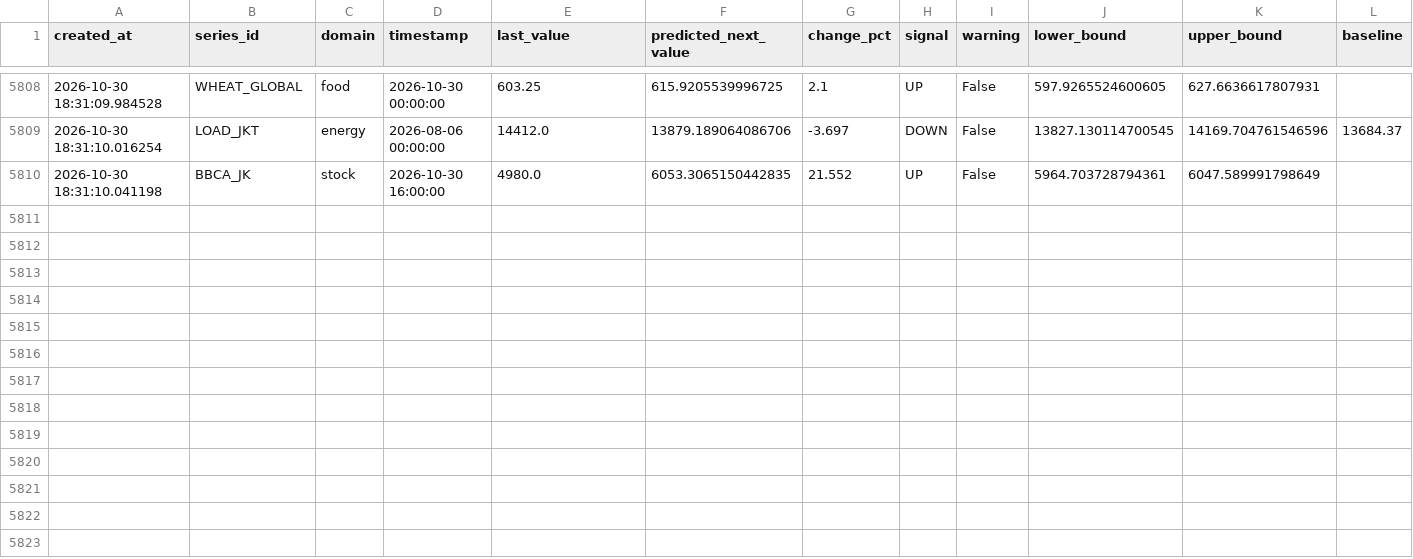
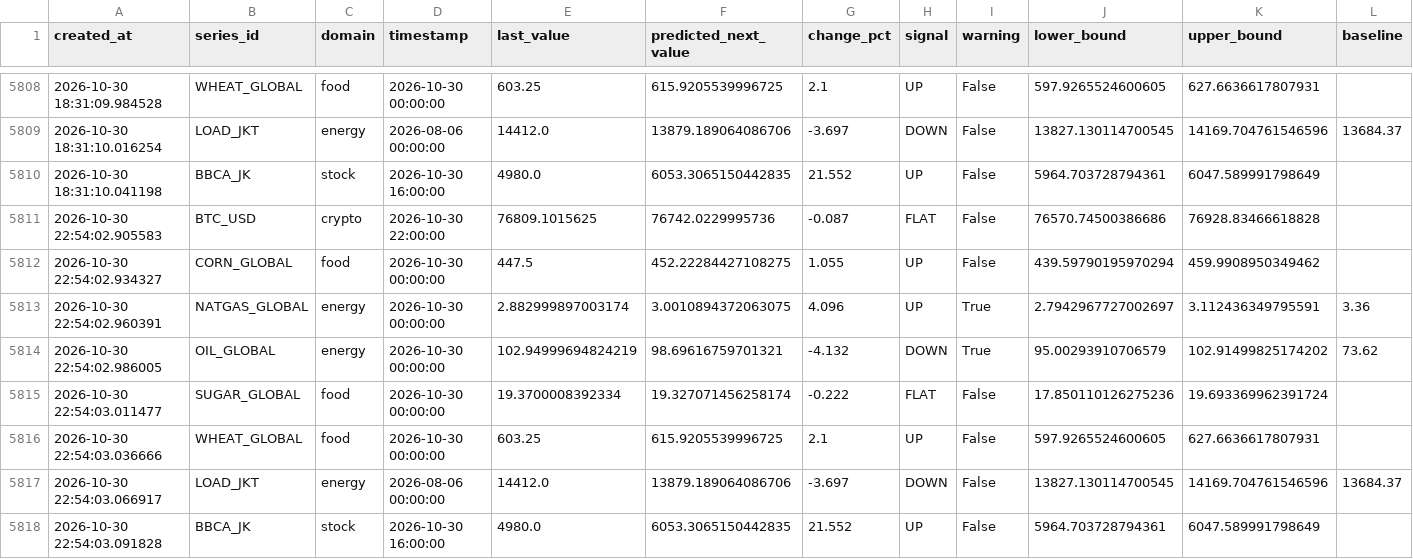
Before and after one commit to salimz-arch/tsf-market-analytics, a CSV file: data/forecasts/forecast.csv, drawn as a sheet; only a part is shown, gaps mark what is left out; rows hold the shown columns only; the diff names each change by its address in the sheet, - before the commit and + after, or states it on an @@ line.

```diff
--- a/data/forecasts/forecast.csv
+++ b/data/forecasts/forecast.csv
+row 5811: 2026-10-30 22:54:02.905583 | BTC_USD | crypto | 2026-10-30 22:00:00 | 76809.1015625 | 76742.0229995736 | -0.087 | FLAT | False | 76570.74500386686 | 76928.83466618828
+row 5812: 2026-10-30 22:54:02.934327 | CORN_GLOBAL | food | 2026-10-30 00:00:00 | 447.5 | 452.22284427108275 | 1.055 | UP | False | 439.59790195970294 | 459.9908950349462
+row 5813: 2026-10-30 22:54:02.960391 | NATGAS_GLOBAL | energy | 2026-10-30 00:00:00 | 2.882999897003174 | 3.0010894372063075 | 4.096 | UP | True | 2.7942967727002697 | 3.112436349795591 | 3.36
+row 5814: 2026-10-30 22:54:02.986005 | OIL_GLOBAL | energy | 2026-10-30 00:00:00 | 102.94999694824219 | 98.69616759701321 | -4.132 | DOWN | True | 95.00293910706579 | 102.91499825174202 | 73.62
+row 5815: 2026-10-30 22:54:03.011477 | SUGAR_GLOBAL | food | 2026-10-30 00:00:00 | 19.3700008392334 | 19.327071456258174 | -0.222 | FLAT | False | 17.850110126275236 | 19.693369962391724
+row 5816: 2026-10-30 22:54:03.036666 | WHEAT_GLOBAL | food | 2026-10-30 00:00:00 | 603.25 | 615.9205539996725 | 2.1 | UP | False | 597.9265524600605 | 627.6636617807931
+row 5817: 2026-10-30 22:54:03.066917 | LOAD_JKT | energy | 2026-08-06 00:00:00 | 14412.0 | 13879.189064086706 | -3.697 | DOWN | False | 13827.130114700545 | 14169.704761546596 | 13684.37
+row 5818: 2026-10-30 22:54:03.091828 | BBCA_JK | stock | 2026-10-30 16:00:00 | 4980.0 | 6053.3065150442835 | 21.552 | UP | False | 5964.703728794361 | 6047.589991798649
```
Also changed, not shown: data/forecasts/conclusions.csv, data/forecasts/evaluation.csv, 8 other files.
